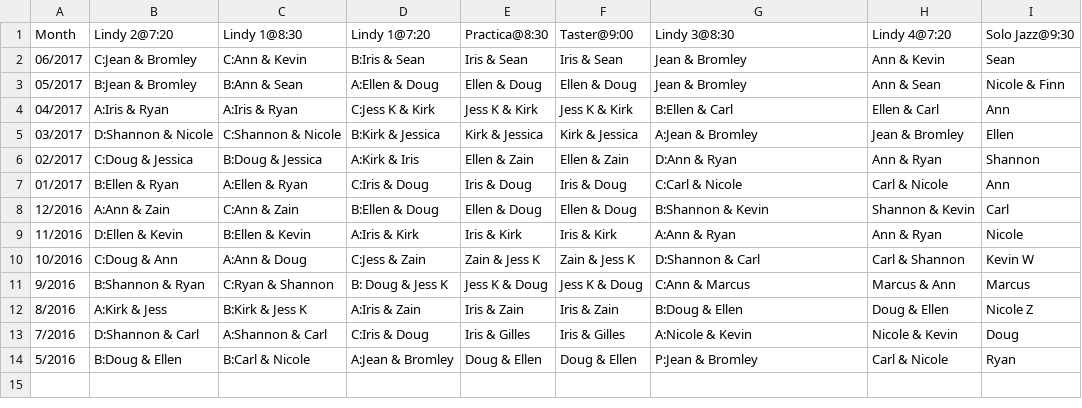
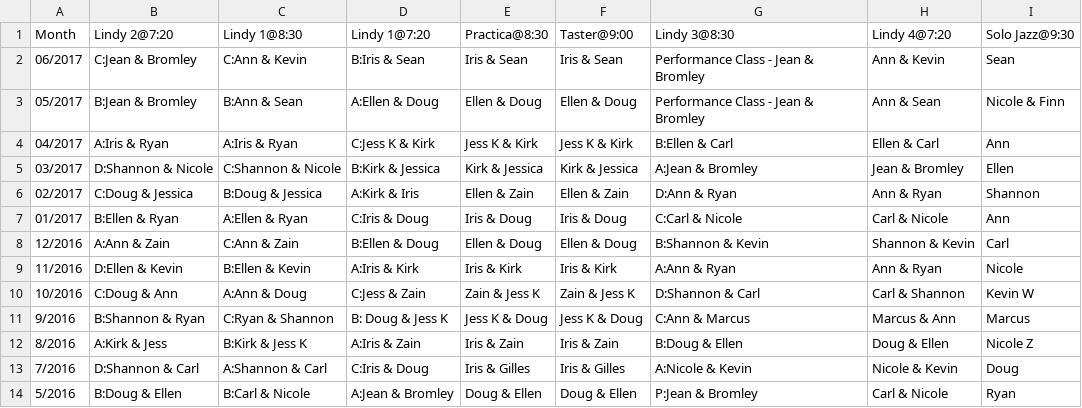
Before and after one commit to SugarPushCode/920-special-static, a CSV file: teacher_schedule.csv, drawn as a sheet.

Commit message:
Update teacher_schedule.csv

```diff
--- a/teacher_schedule.csv
+++ b/teacher_schedule.csv
@@ -1,4 +1,4 @@
 Month,   Lindy 2@7:20,       Lindy 1@8:30 ,      Lindy 1@7:20 ,    Practica@8:30,  Taster@9:00,   Lindy 3@8:30,      Lindy 4@7:20  ,  Solo Jazz@9:30
-06/2017, C:Jean & Bromley,   C:Ann & Kevin,      B:Iris & Sean,    Iris & Sean,    Iris & Sean,   Jean & Bromley,    Ann & Kevin,     Sean
-05/2017, B:Jean & Bromley,   B:Ann & Sean,       A:Ellen & Doug,   Ellen & Doug,   Ellen & Doug,  Jean & Bromley,    Ann & Sean,      Nicole & Finn
+06/2017, C:Jean & Bromley,   C:Ann & Kevin,      B:Iris & Sean,    Iris & Sean,    Iris & Sean,   Performance Class - Jean & Bromley,    Ann & Kevin,     Sean
+05/2017, B:Jean & Bromley,   B:Ann & Sean,       A:Ellen & Doug,   Ellen & Doug,   Ellen & Doug,  Performance Class - Jean & Bromley,    Ann & Sean,      Nicole & Finn
 04/2017, A:Iris & Ryan,      A:Iris & Ryan,      C:Jess K & Kirk,  Jess K & Kirk,  Jess K & Kirk, B:Ellen & Carl,    Ellen & Carl,    Ann
```
